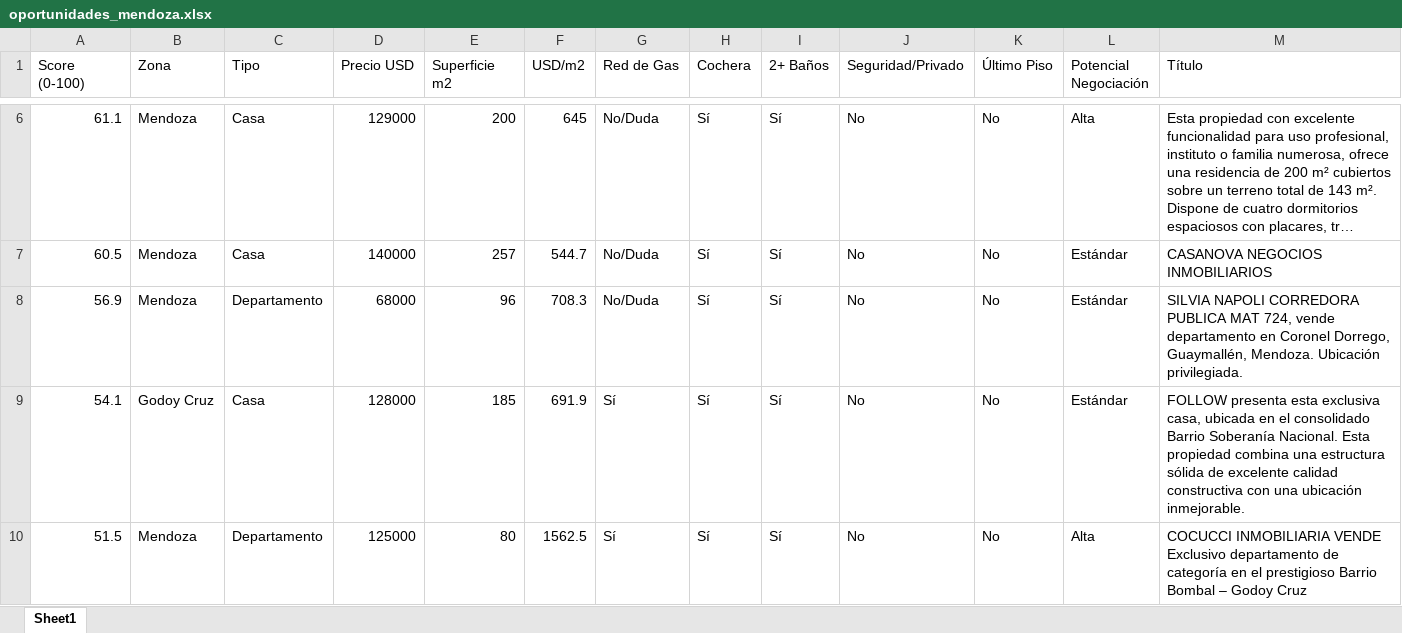
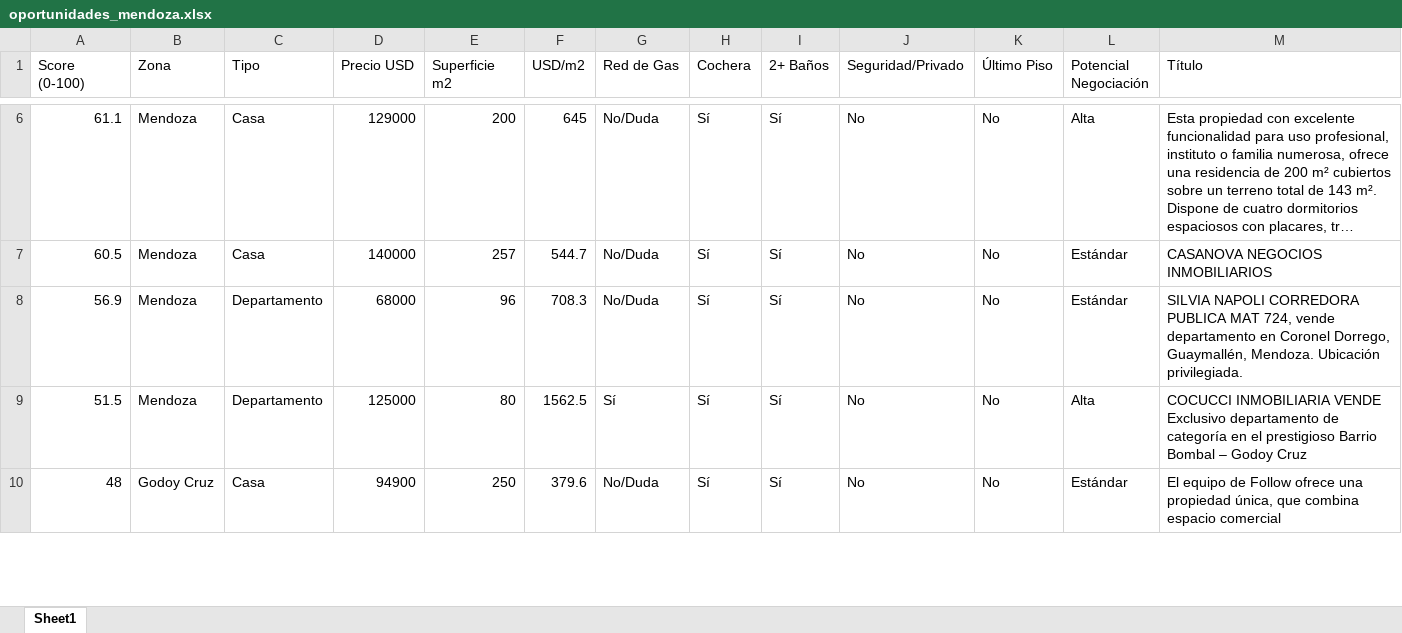
Before and after one commit to adriandigiu-max/radar-inmobiliario-mendoza, an Excel workbook: data/oportunidades_mendoza.xlsx, sheet Sheet1, drawn as a sheet; only a part is shown, gaps mark what is left out; the shorter side is filled out with more unchanged rows; long unchanged cells end in …; values as stored, in another font and other column widths than the file's, no borders; removed rows and columns are numbered as before the commit, all else as after; rows hold the shown columns only; the diff covers the shown part only; the diff names each change by its address in the sheet, - before the commit and + after, or states it on an @@ line.

```diff
--- a/data/oportunidades_mendoza.xlsx (sheet Sheet1)
+++ b/data/oportunidades_mendoza.xlsx (sheet Sheet1)
-row 9: 54.1 | Godoy Cruz | Casa | 128000 | 185 | 691.9 | Sí | Sí | Sí | No | No | Estándar | FOLLOW presenta esta exclusiva casa, ubicada en el consolidado Barrio Soberanía Nacional. Esta propiedad combina una estructura sólida de excelente calidad constructiva con una ubicación inmejorable.
```
Also changed, not shown: 2 added rows, 10 removed rows, 1 moved row and 17 edited cells elsewhere in this sheet, 4 other files.
